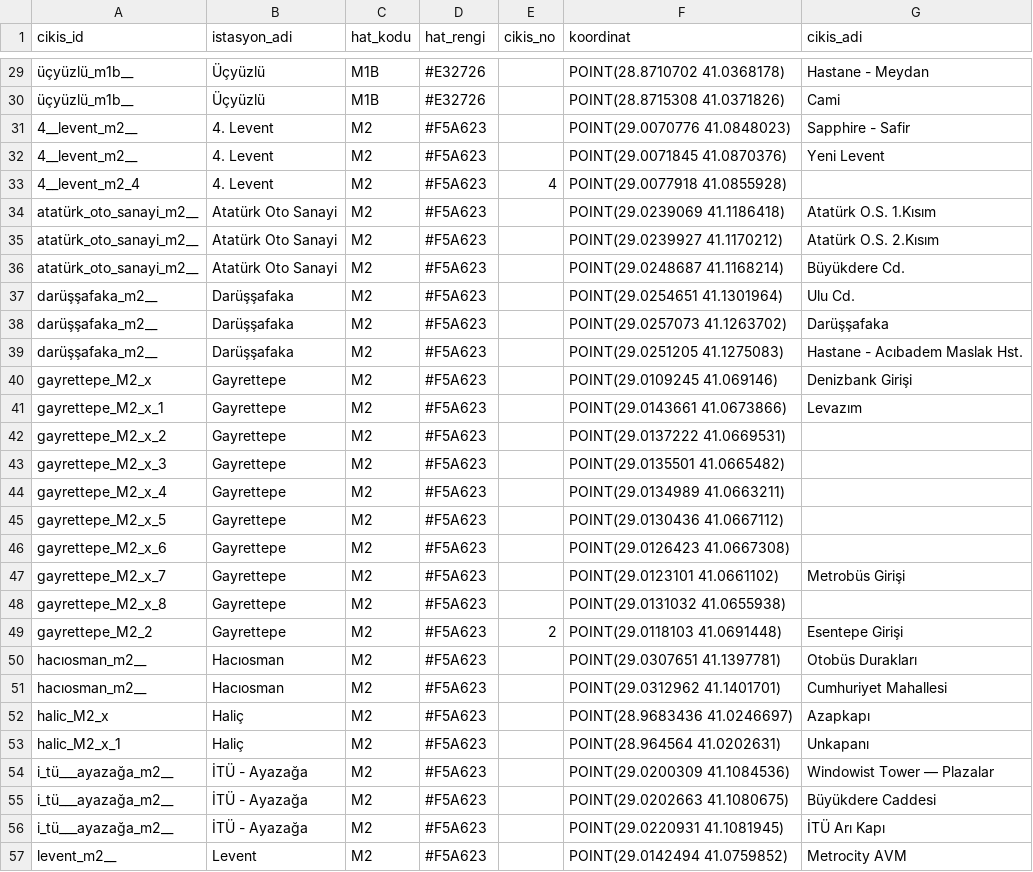
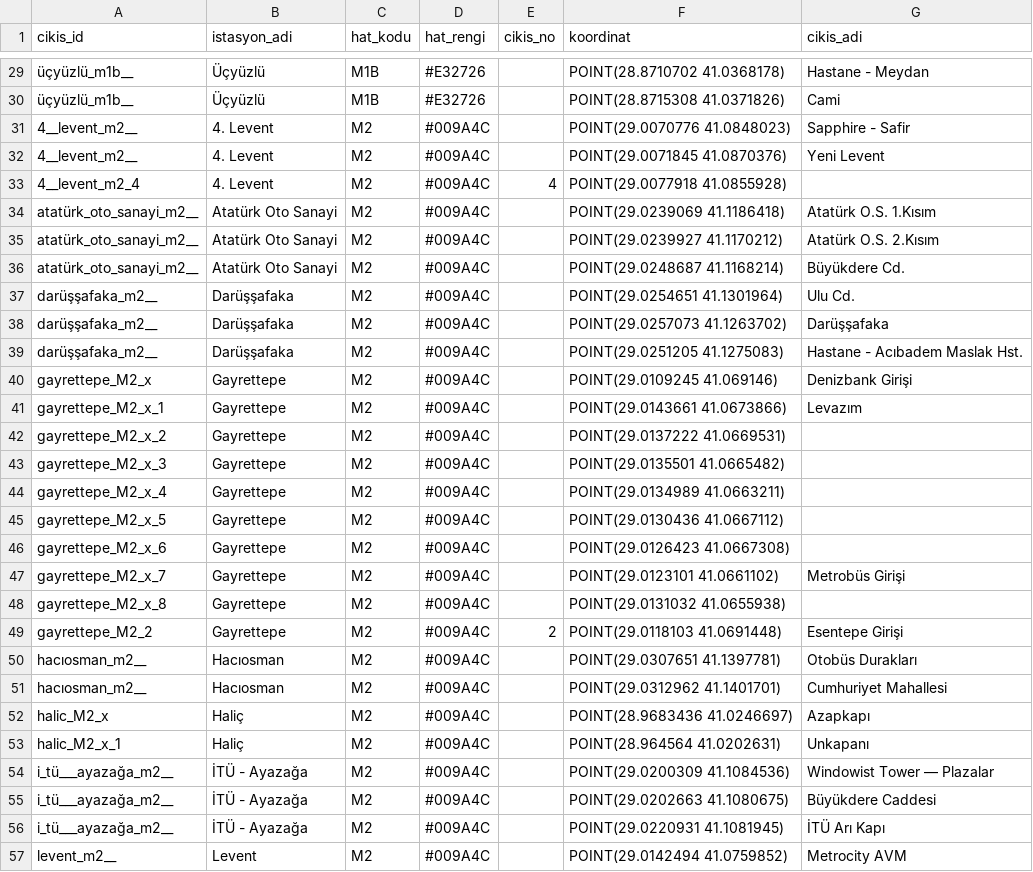
Before and after one commit to dmrlberatt/smartexit-api, a CSV file: kapilar.csv, drawn as a sheet; only a part is shown, gaps mark what is left out; the diff covers the shown part only; the diff names each change by its address in the sheet, - before the commit and + after, or states it on an @@ line.

Commit message:
Update kapilar.csv

```diff
--- a/kapilar.csv
+++ b/kapilar.csv
-D31:D57 (hat_rengi): #F5A623
+D31:D57 (hat_rengi): #009A4C
```
Also changed, not shown: 26 edited cells elsewhere in this file.
